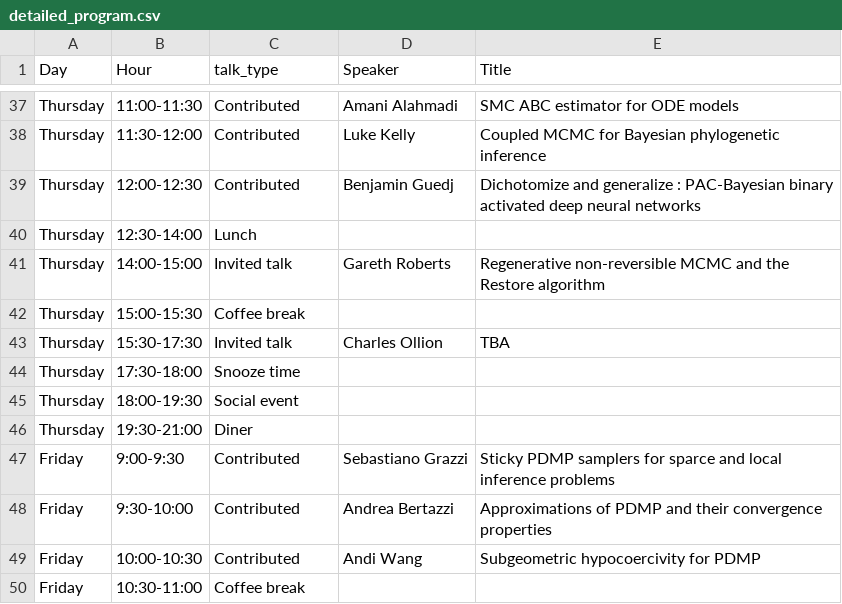
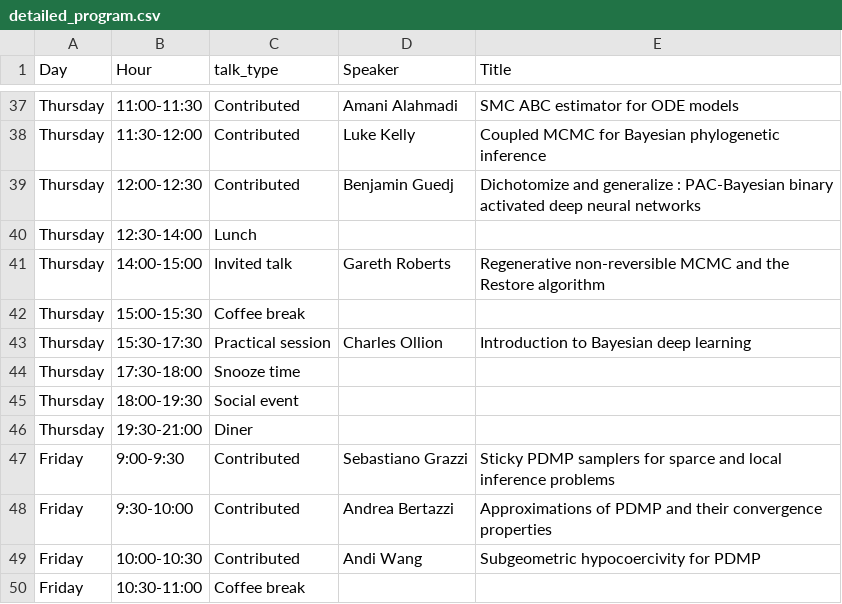
Before and after one commit to bayesatcirm/bayesatcirm_skeleton_2021, a CSV file: content/home/detailed_program.csv, drawn as a sheet; only a part is shown, gaps mark what is left out.

```diff
--- a/content/home/detailed_program.csv
+++ b/content/home/detailed_program.csv
@@ -42,3 +42,3 @@ Thursday,14:00-15:00,Invited talk,Gareth Roberts,Regenerative non-reversible MCM
 Thursday,15:00-15:30,Coffee break,,
-Thursday,15:30-17:30,Invited talk,Charles Ollion,TBA
+Thursday,15:30-17:30,Practical session,Charles Ollion,Introduction to Bayesian deep learning
 Thursday,17:30-18:00,Snooze time,,
```
Also changed, not shown: 6 other files.
